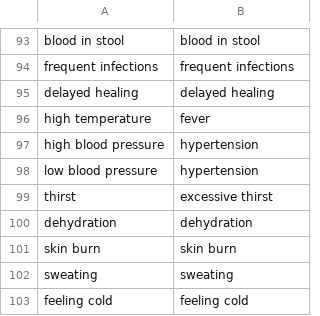
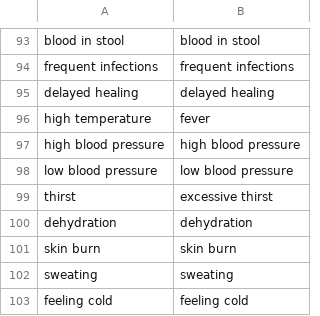
Before and after one commit to ShivakumarKoti/O-Health_WebApp, a CSV file: Extract_Causes/symptom_list_2.csv, drawn as a sheet; only a part is shown, gaps mark what is left out.

Commit message:
Update symptom_list_2.csv

```diff
--- a/Extract_Causes/symptom_list_2.csv
+++ b/Extract_Causes/symptom_list_2.csv
@@ -96,4 +96,4 @@ delayed healing,delayed healing
 high temperature,fever
-high blood pressure,hypertension
-low blood pressure,hypertension
+high blood pressure,high blood pressure
+low blood pressure,low blood pressure
 thirst,excessive thirst
```
